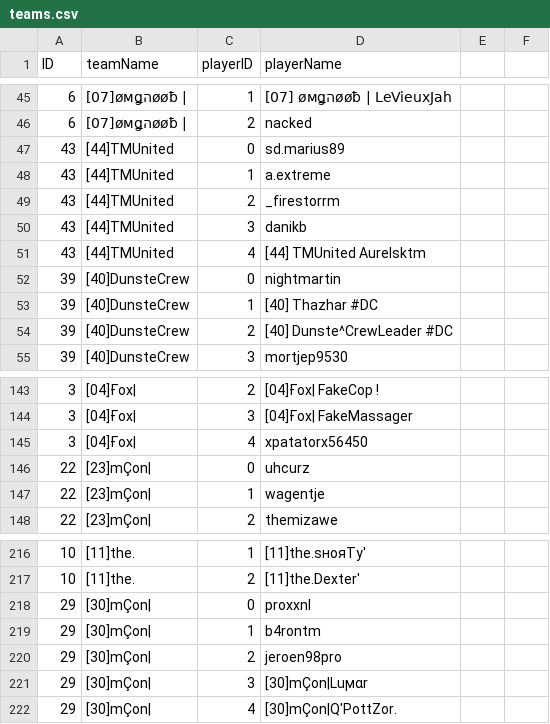
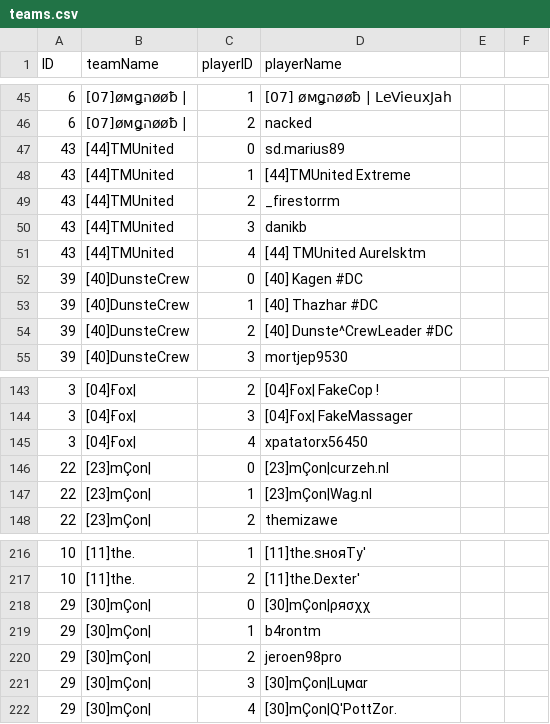
Before and after one commit to flobrm/flobrm.github.io, a CSV file: dde24stats/teams.csv, drawn as a sheet; only a part is shown, gaps mark what is left out.

Commit message:
more data

```diff
--- a/dde24stats/teams.csv
+++ b/dde24stats/teams.csv
@@ -47,3 +47,3 @@ ID,teamName,playerID,playerName
 43,"[44]TMUnited",0,"sd.marius89"
-43,"[44]TMUnited",1,"a.extreme"
+43,"[44]TMUnited",1,"[44]TMUnited Extreme"
 43,"[44]TMUnited",2,"_firestorrm"
@@ -51,3 +51,3 @@ ID,teamName,playerID,playerName
 43,"[44]TMUnited",4,"[44] TMUnited Aurelsktm"
-39,"[40]DunsteCrew",0,"nightmartin"
+39,"[40]DunsteCrew",0,"[40] Kagen #DC"
 39,"[40]DunsteCrew",1,"[40] Thazhar #DC"
@@ -146,4 +146,4 @@ ID,teamName,playerID,playerName
 3,"[04]Ғox|",4,"xpatatorx56450"
-22,"[23]mÇon|",0,"uhcurz"
-22,"[23]mÇon|",1,"wagentje"
+22,"[23]mÇon|",0,"[23]mÇon|curzeh.nl"
+22,"[23]mÇon|",1,"[23]mÇon|Wag.nl"
 22,"[23]mÇon|",2,"themizawe"
@@ -218,3 +218,3 @@ ID,teamName,playerID,playerName
 10,"[11]the.",2,"[11]the.Dexter'"
-29,"[30]mÇon|",0,"proxxnl"
+29,"[30]mÇon|",0,"[30]mÇon|ρяσχχ"
 29,"[30]mÇon|",1,"b4rontm"
```
Also changed, not shown: 2 other files.
